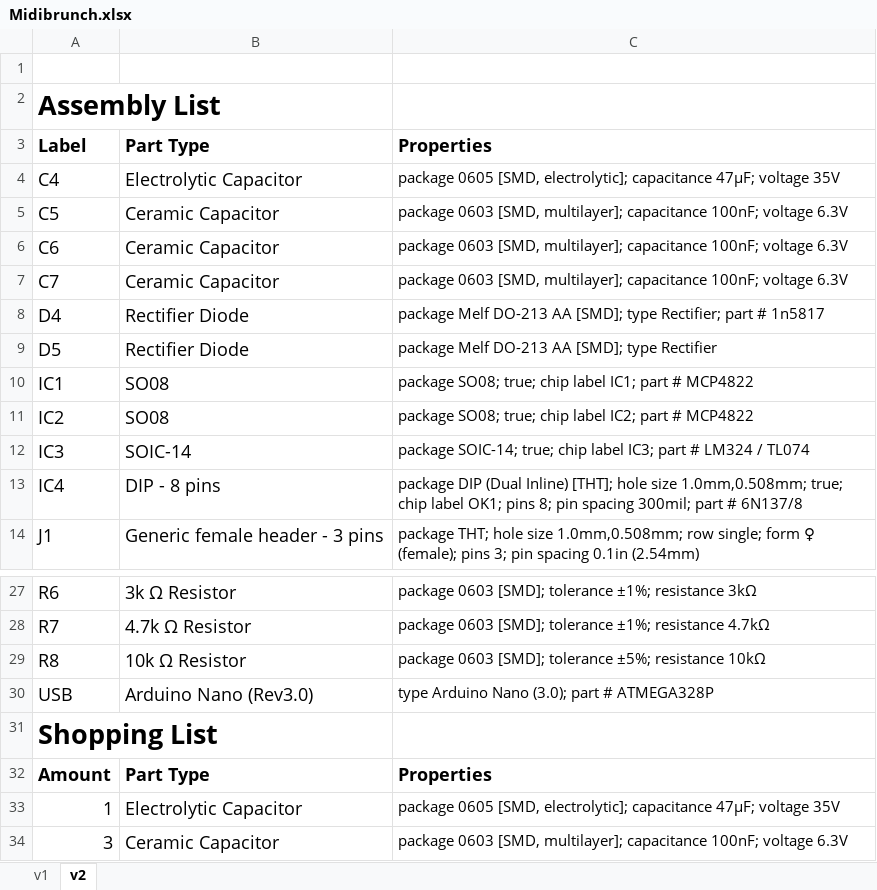
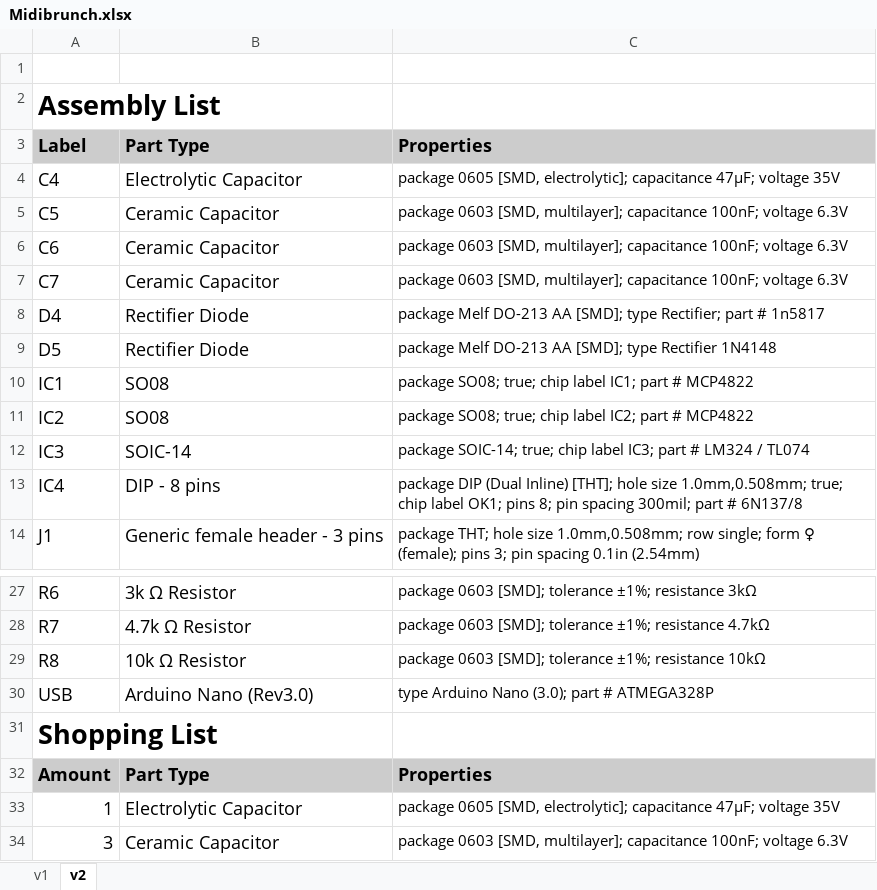
Before and after one commit to themangoest/midibrunch, an Excel workbook: Midibrunch.xlsx, sheet v2, drawn as a sheet; only a part is shown, gaps mark what is left out; values as stored, in another font and other column widths than the file's, no borders; charts and pictures not drawn; the diff names each change by its address in the sheet, - before the commit and + after, or states it on an @@ line.

```diff
--- a/Midibrunch.xlsx (sheet v2)
+++ b/Midibrunch.xlsx (sheet v2)
-A3:C3 fill: none
+A3:C3 fill: #CCCCCC
-C9: …type Rectifier
+C9: …type Rectifier 1N4148
-C29: …[SMD]; tolerance ±5%; resistance 10kΩ
+C29: …[SMD]; tolerance ±1%; resistance 10kΩ
-A32:C32 fill: none
+A32:C32 fill: #CCCCCC
```
Also changed, not shown: sheet v1.
